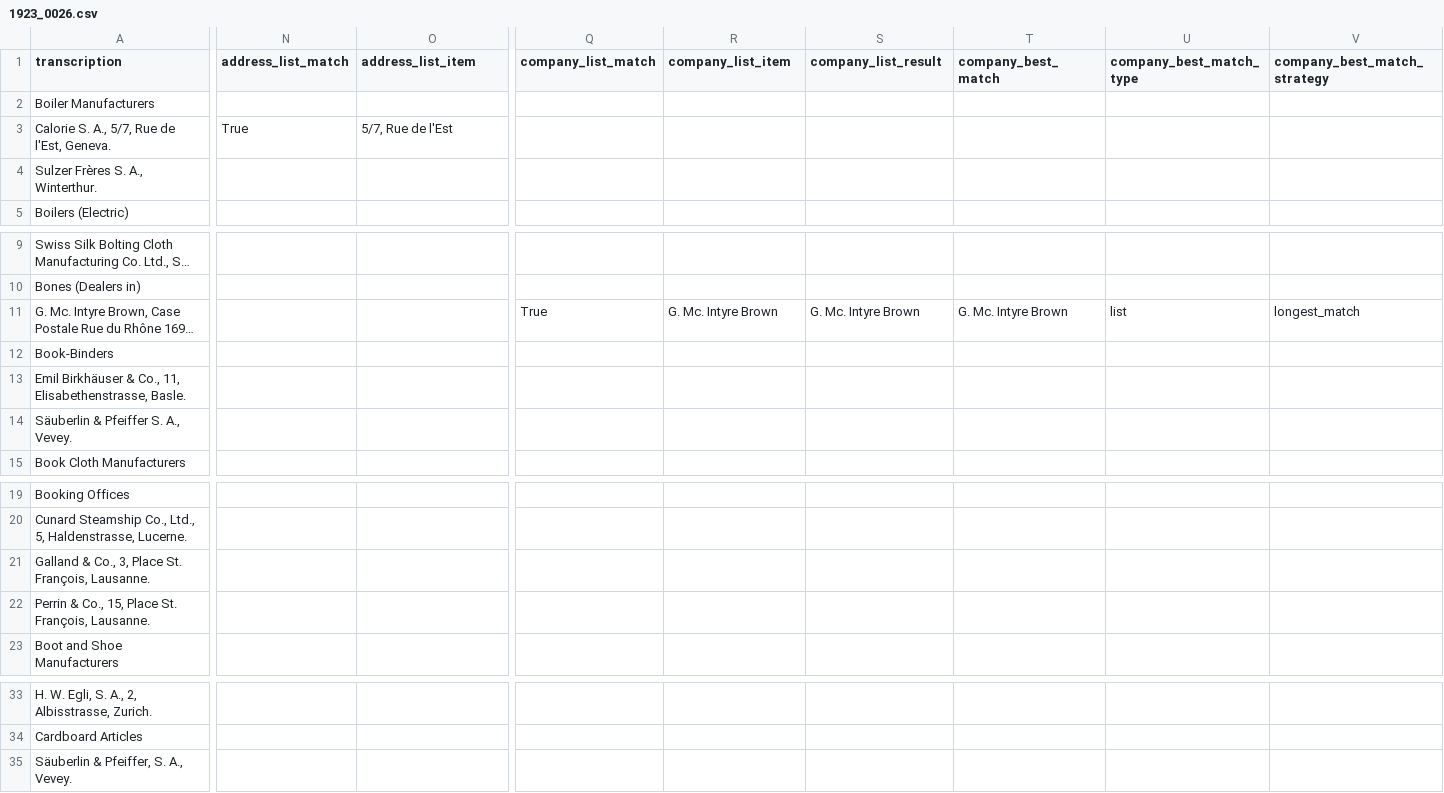
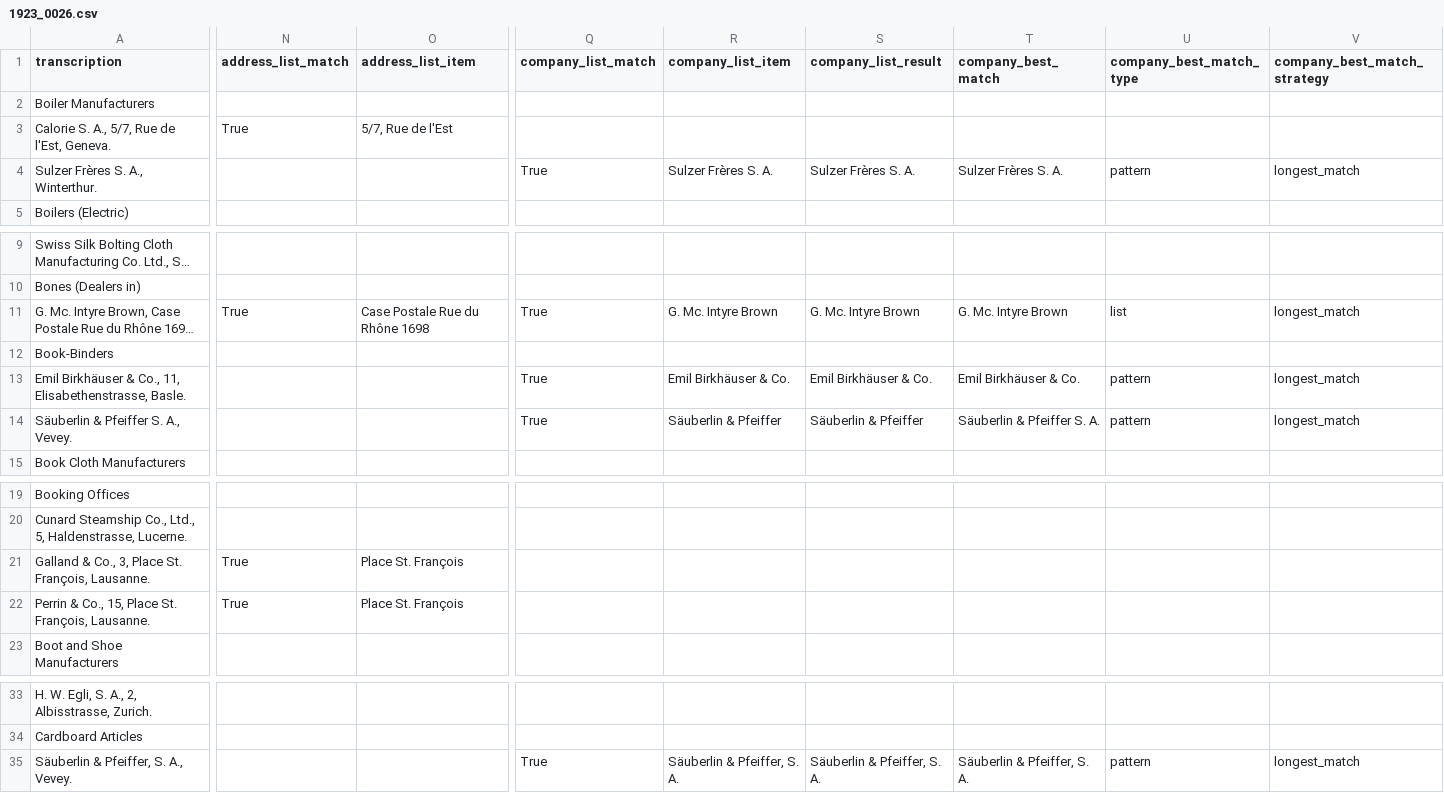
Before and after one commit to sorinmarti/altoParser, a CSV file: output_1923/1923_0026.csv, drawn as a sheet; only a part is shown, gaps mark what is left out; long unchanged cells end in …; the diff covers the shown part only; the diff names each change by its address in the sheet, - before the commit and + after, or states it on an @@ line.

```diff
--- a/output_1923/1923_0026.csv
+++ b/output_1923/1923_0026.csv
-Q4 (company_list_match): (empty)
+Q4 (company_list_match): True
-R4 (company_list_item): (empty)
+R4 (company_list_item): Sulzer Frères S. A.
-S4 (company_list_result): (empty)
+S4 (company_list_result): Sulzer Frères S. A.
-T4 (company_best_match): (empty)
+T4 (company_best_match): Sulzer Frères S. A.
-U4 (company_best_match_type): (empty)
+U4 (company_best_match_type): pattern
-V4 (company_best_match_strategy): (empty)
+V4 (company_best_match_strategy): longest_match
-N11 (address_list_match): (empty)
+N11 (address_list_match): True
-O11 (address_list_item): (empty)
+O11 (address_list_item): Case Postale Rue du Rhône 1698
-Q13:Q14 (company_list_match): (empty)
+Q13:Q14 (company_list_match): True
-R13 (company_list_item): (empty)
+R13 (company_list_item): Emil Birkhäuser & Co.
-S13 (company_list_result): (empty)
+S13 (company_list_result): Emil Birkhäuser & Co.
-T13 (company_best_match): (empty)
+T13 (company_best_match): Emil Birkhäuser & Co.
-U13:U14 (company_best_match_type): (empty)
+U13:U14 (company_best_match_type): pattern
-V13:V14 (company_best_match_strategy): (empty)
+V13:V14 (company_best_match_strategy): longest_match
-R14 (company_list_item): (empty)
+R14 (company_list_item): Säuberlin & Pfeiffer
-S14 (company_list_result): (empty)
+S14 (company_list_result): Säuberlin & Pfeiffer
-T14 (company_best_match): (empty)
+T14 (company_best_match): Säuberlin & Pfeiffer S. A.
-N21:N22 (address_list_match): (empty)
+N21:N22 (address_list_match): True
-O21:O22 (address_list_item): (empty)
+O21:O22 (address_list_item): Place St. François
-Q35 (company_list_match): (empty)
+Q35 (company_list_match): True
-R35 (company_list_item): (empty)
+R35 (company_list_item): Säuberlin & Pfeiffer, S. A.
-S35 (company_list_result): (empty)
+S35 (company_list_result): Säuberlin & Pfeiffer, S. A.
-T35 (company_best_match): (empty)
+T35 (company_best_match): Säuberlin & Pfeiffer, S. A.
-U35 (company_best_match_type): (empty)
+U35 (company_best_match_type): pattern
-V35 (company_best_match_strategy): (empty)
+V35 (company_best_match_strategy): longest_match
```
Also changed, not shown: 9 edited cells elsewhere in this file, output_1923/1923_0018.csv, output_1923/1923_0041.csv, 45 other files.
